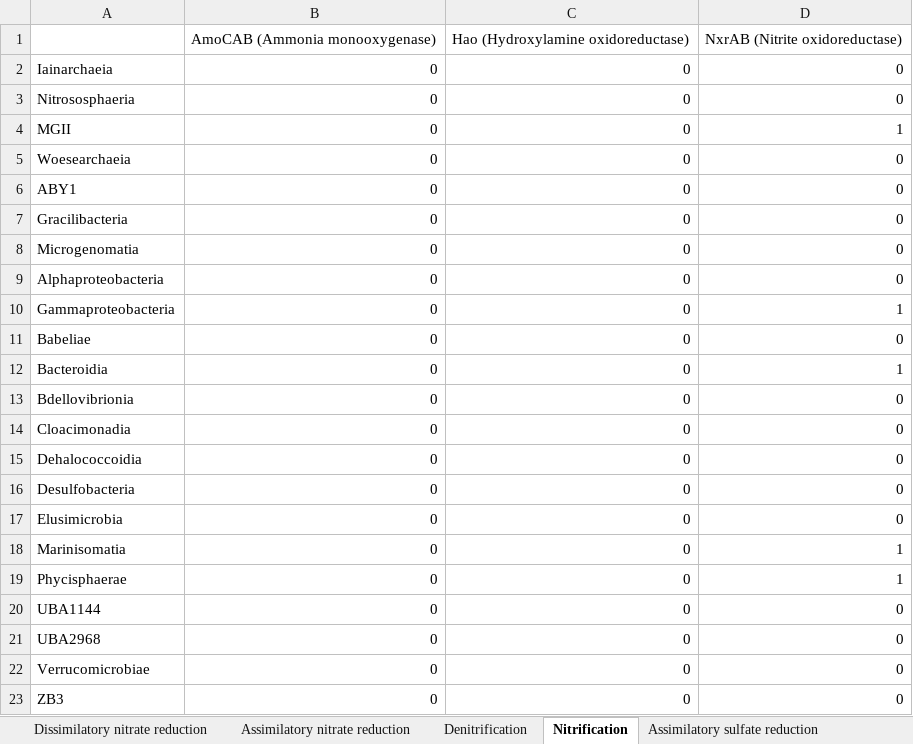
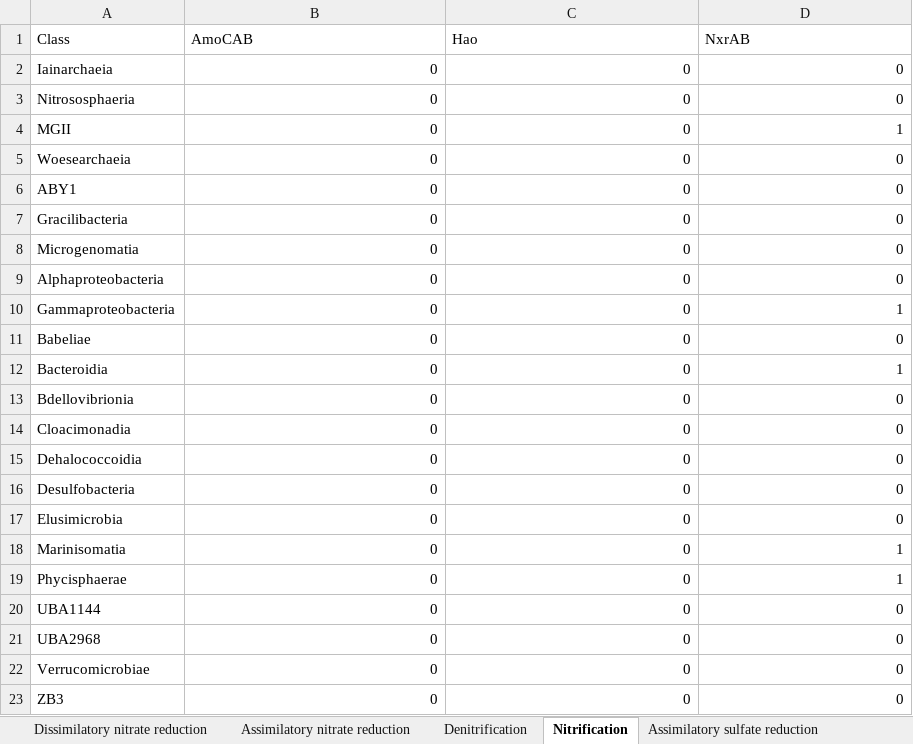
Before and after one commit to MICB405-Group-16/MICB-405-Project-2-Group-16, an Excel workbook: 7_Pathways/Nitrogen_Pathways.xlsx, sheet Nitrification, drawn as a sheet; values as stored, in another font and other column widths than the file's, no borders; removed rows and columns are numbered as before the commit, all else as after; the diff names each change by its address in the sheet, - before the commit and + after, or states it on an @@ line.

```diff
--- a/7_Pathways/Nitrogen_Pathways.xlsx (sheet Nitrification)
+++ b/7_Pathways/Nitrogen_Pathways.xlsx (sheet Nitrification)
-row 1:  | AmoCAB (Ammonia monooxygenase) | Hao (Hydroxylamine oxidoreductase) | NxrAB (Nitrite oxidoreductase)
+row 1: Class | AmoCAB | Hao | NxrAB
```
Also changed, not shown: sheet Denitrification, sheet Assimilatory nitrate reduction, sheet Dissimilatory nitrate reduction, sheet Assimilatory sulfate reduction, 13 other files.
